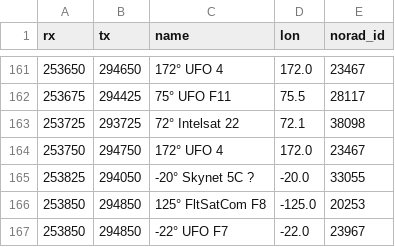
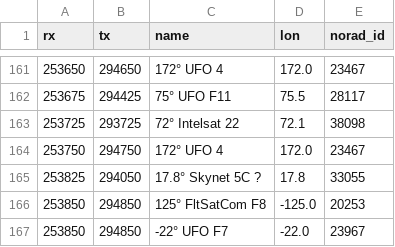
Before and after one commit to aleksfox/satcom-data, a CSV file: database.csv, drawn as a sheet; only a part is shown, gaps mark what is left out.

Commit message:
Update database.csv

```diff
--- a/database.csv
+++ b/database.csv
@@ -164,3 +164,3 @@ rx;tx;name;lon;norad_id
 253750;294750;172° UFO 4;172.0;23467
-253825;294050;-20° Skynet 5C ?;-20.0;33055
+253825;294050;17.8° Skynet 5C ?;17.8;33055
 253850;294850;125° FltSatCom F8;-125.0;20253
```
